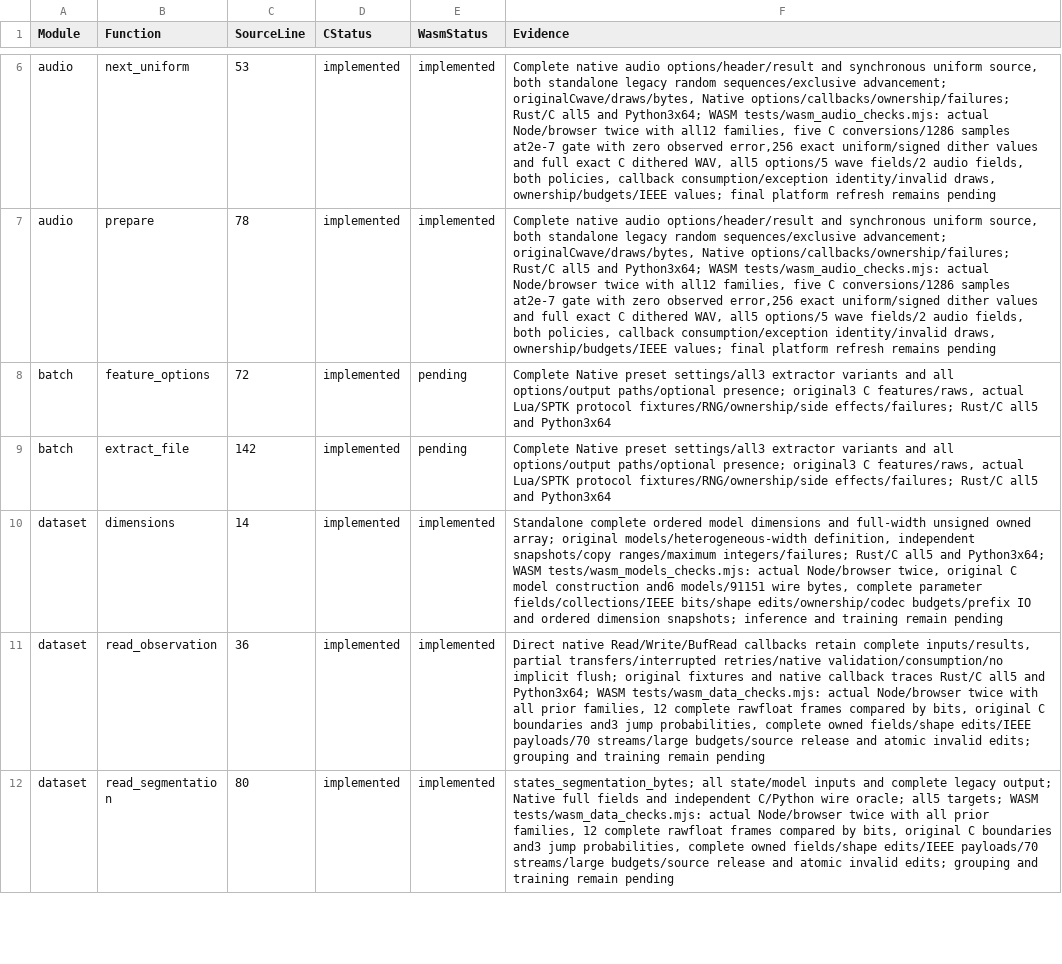
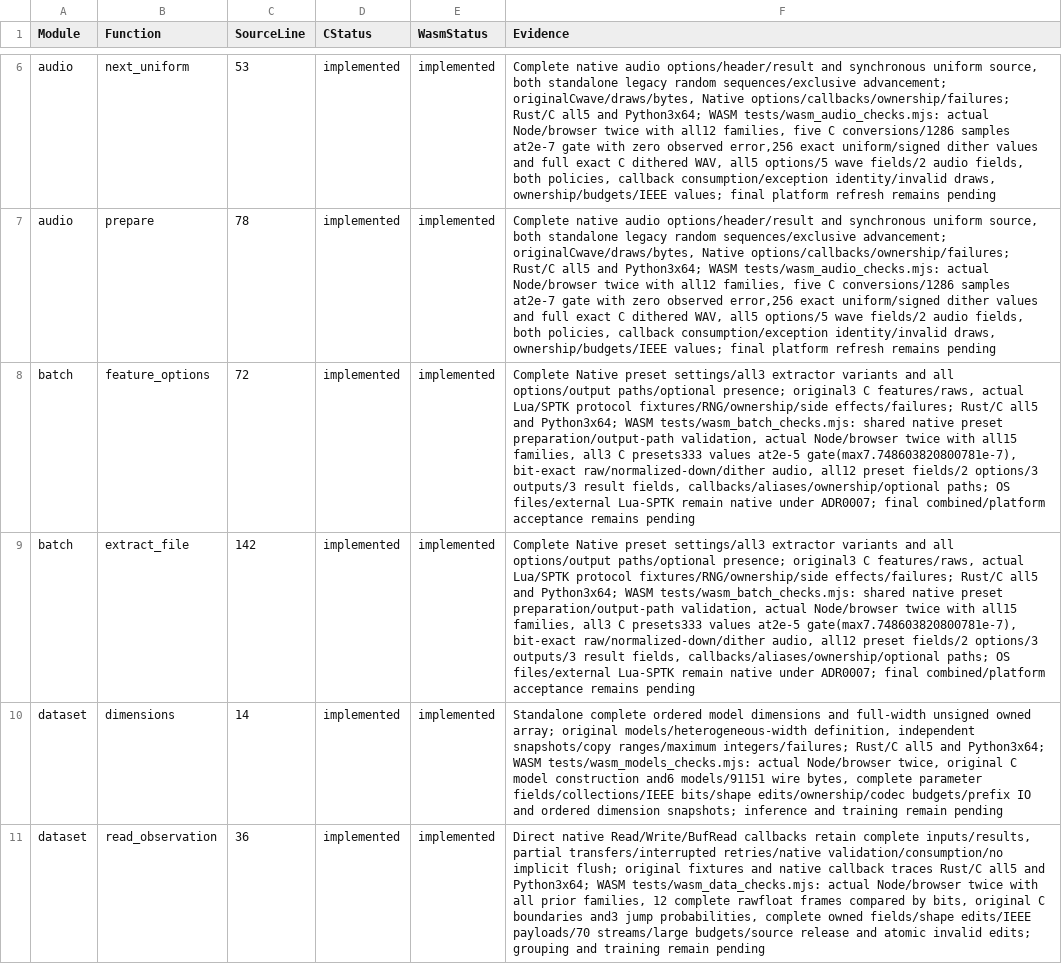
Before and after one commit to Lqm1/shiro-rs, a CSV file: docs/native-binding-inventory.csv, drawn as a sheet; only a part is shown, gaps mark what is left out; the shorter side is filled out with more unchanged rows; the diff names each change by its address in the sheet, - before the commit and + after, or states it on an @@ line.

Commit message:
feat: expose native batch extraction to WebAssembly

```diff
--- a/docs/native-binding-inventory.csv
+++ b/docs/native-binding-inventory.csv
-E8:E9 (WasmStatus): pending
+E8:E9 (WasmStatus): implemented
-F8:F9 (Evidence): …all5 and Python3x64
+F8:F9 (Evidence): …all5 and Python3x64; WASM tests/wasm_batch_checks.mjs: shared native preset preparation/output-path validation, actual Node/browser twice with all15 families, all3 C presets333 values at2e-5 gate(max7.748603820800781e-7), bit-exact raw/normalized-down/dither audio, all12 preset fields/2 options/3 outputs/3 result fields, callbacks/aliases/ownership/optional paths; OS files/external Lua-SPTK remain native under ADR0007; final combined/platform acceptance remains pending
```
Also changed, not shown: 9 other files.
